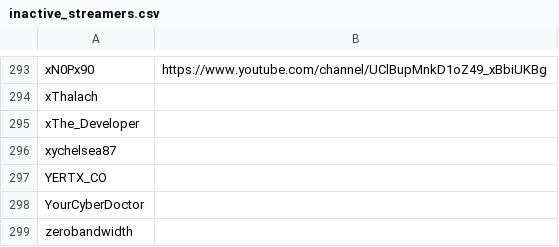
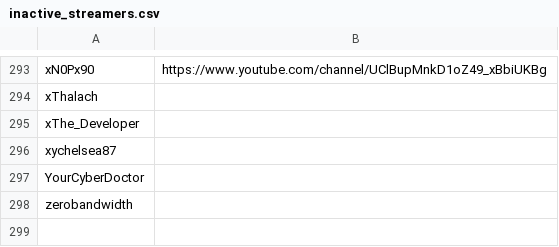
Before and after one commit to infosecstreams/infosecstreams.github.io, a CSV file: inactive_streamers.csv, drawn as a sheet; only a part is shown, gaps mark what is left out.

Commit message:
🟢 YERTX_CO has gone online!

```diff
--- a/inactive_streamers.csv
+++ b/inactive_streamers.csv
@@ -296,3 +296,2 @@ xThe_Developer,
 xychelsea87,
-YERTX_CO,
 YourCyberDoctor,
```
Also changed, not shown: streamers.csv, 3 other files.
